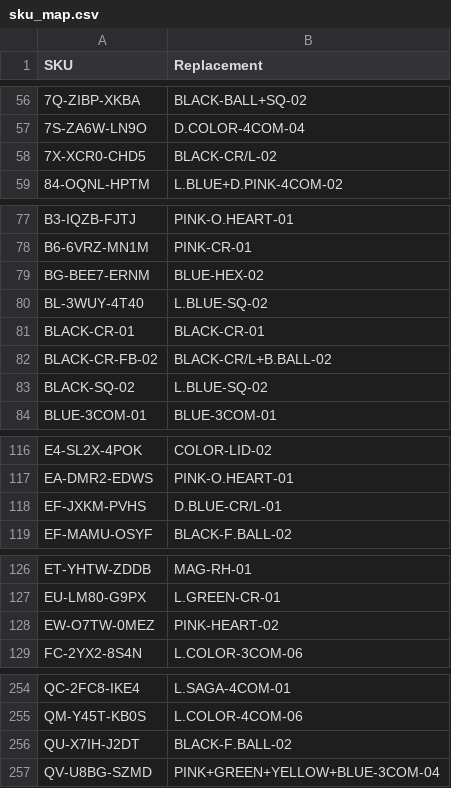
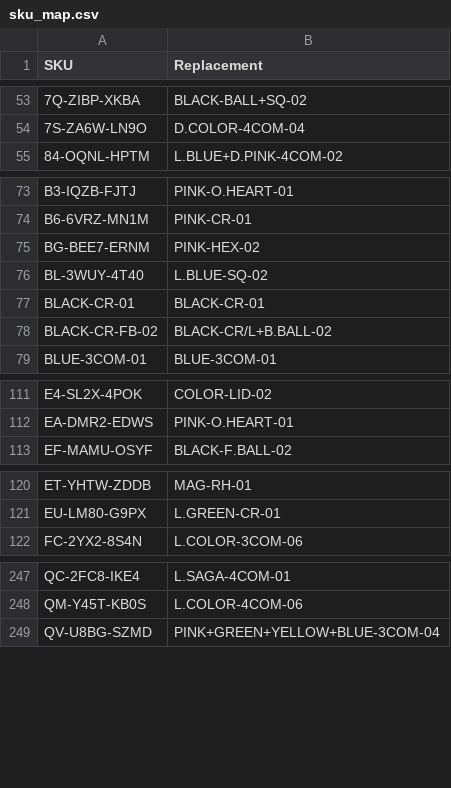
Before and after one commit to abhixartist-ai/Lable-Tool, a CSV file: sku_map.csv, drawn as a sheet; only a part is shown, gaps mark what is left out; the diff covers the shown part only.

```diff
--- a/sku_map.csv
+++ b/sku_map.csv
@@ -57,3 +54,2 @@ SKU,Replacement
 7S-ZA6W-LN9O,D.COLOR-4COM-04
-7X-XCR0-CHD5,BLACK-CR/L-02
 84-OQNL-HPTM,L.BLUE+D.PINK-4COM-02
@@ -78,3 +74,3 @@ B3-IQZB-FJTJ,PINK-O.HEART-01
 B6-6VRZ-MN1M,PINK-CR-01
-BG-BEE7-ERNM,BLUE-HEX-02
+BG-BEE7-ERNM,PINK-HEX-02
 BL-3WUY-4T40,L.BLUE-SQ-02
@@ -82,3 +78,2 @@ BLACK-CR-01,BLACK-CR-01
 BLACK-CR-FB-02,BLACK-CR/L+B.BALL-02
-BLACK-SQ-02,L.BLUE-SQ-02
 BLUE-3COM-01,BLUE-3COM-01
@@ -117,3 +112,2 @@ E4-SL2X-4POK,COLOR-LID-02
 EA-DMR2-EDWS,PINK-O.HEART-01
-EF-JXKM-PVHS,D.BLUE-CR/L-01
 EF-MAMU-OSYF,BLACK-F.BALL-02
@@ -127,3 +121,2 @@ ET-YHTW-ZDDB,MAG-RH-01
 EU-LM80-G9PX,L.GREEN-CR-01
-EW-O7TW-0MEZ,PINK-HEART-02
 FC-2YX2-8S4N,L.COLOR-3COM-06
@@ -255,3 +248,2 @@ QC-2FC8-IKE4,L.SAGA-4COM-01
 QM-Y45T-KB0S,L.COLOR-4COM-06
-QU-X7IH-J2DT,BLACK-F.BALL-02
 QV-U8BG-SZMD,PINK+GREEN+YELLOW+BLUE-3COM-04
```
Also changed, not shown: 11 added rows, 6 removed rows and 1 edited cell elsewhere in this file.
